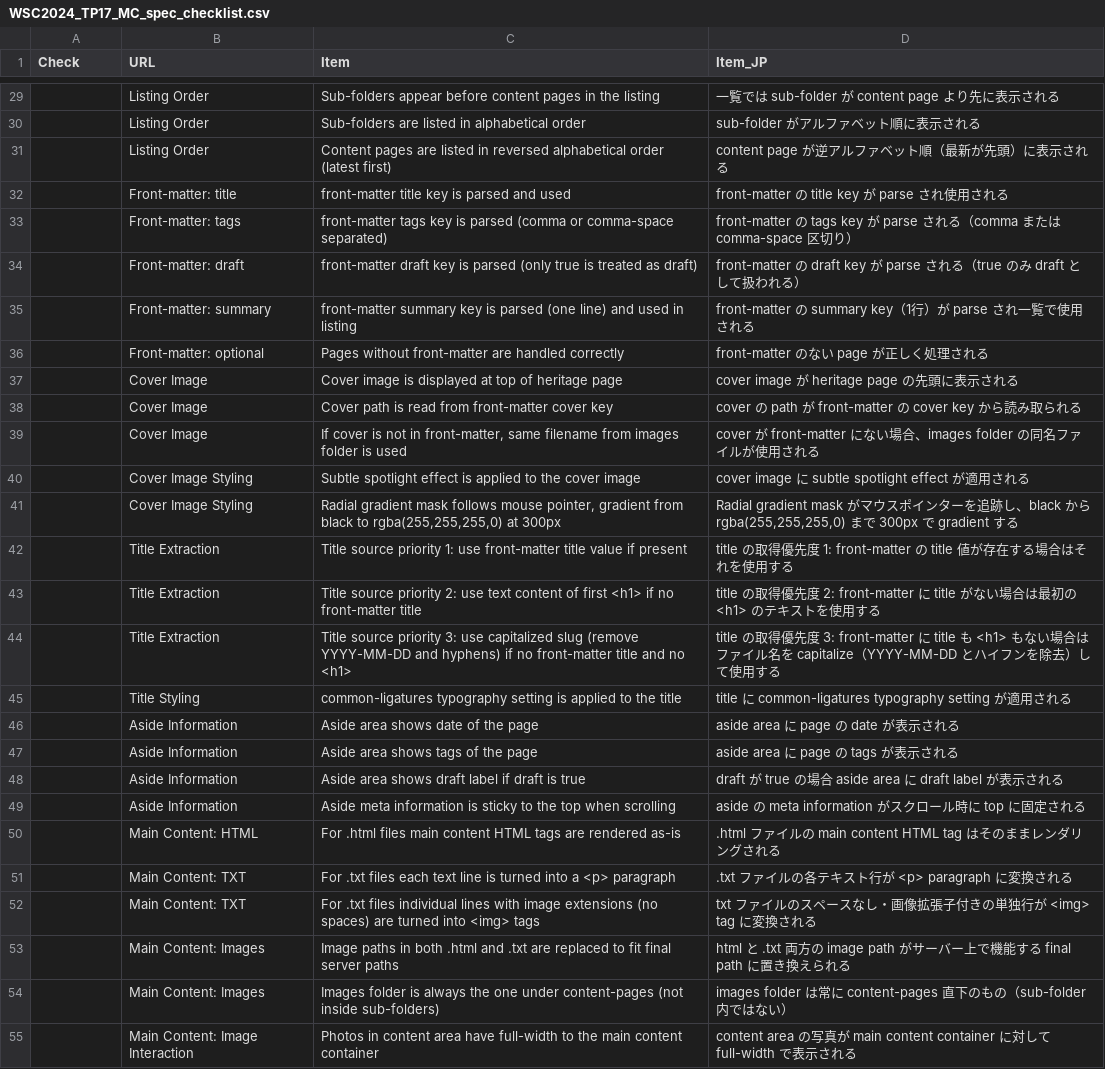
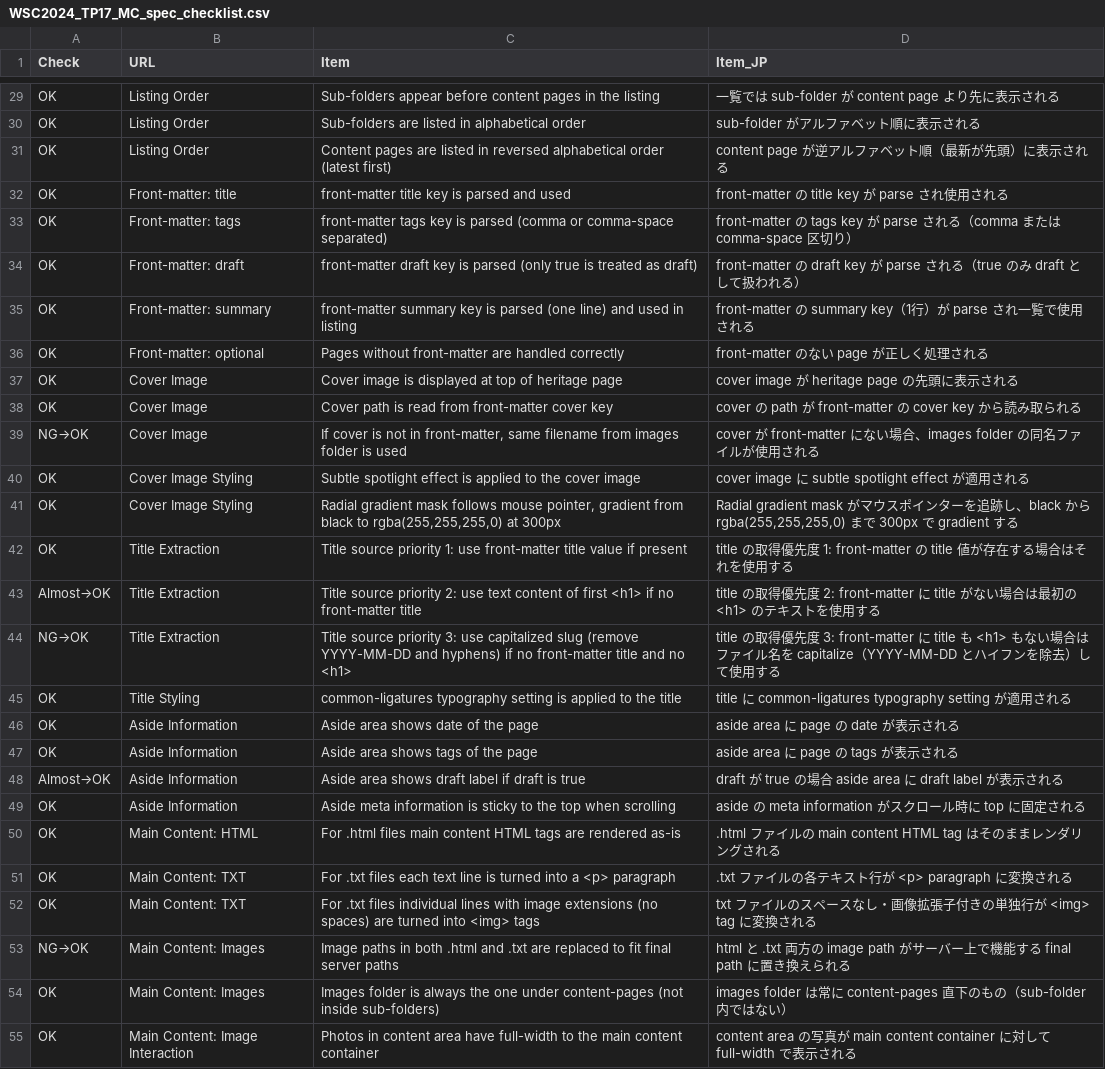
Before and after one commit to nspc-web-technologies/wsc2026-training, a CSV file: 6_2024_cms/tp/WSC2024_TP17_MC_spec_checklist.csv, drawn as a sheet; only a part is shown, gaps mark what is left out; the diff covers the shown part only; the diff names each change by its address in the sheet, - before the commit and + after, or states it on an @@ line.

```diff
--- a/6_2024_cms/tp/WSC2024_TP17_MC_spec_checklist.csv
+++ b/6_2024_cms/tp/WSC2024_TP17_MC_spec_checklist.csv
-A29:A38 (Check): (empty)
+A29:A38 (Check): OK
-A39 (Check): (empty)
+A39 (Check): NG→OK
-A40:A42 (Check): (empty)
+A40:A42 (Check): OK
-A43 (Check): (empty)
+A43 (Check): Almost→OK
-A44 (Check): (empty)
+A44 (Check): NG→OK
-A45:A47 (Check): (empty)
+A45:A47 (Check): OK
-A48 (Check): (empty)
+A48 (Check): Almost→OK
-A49:A52 (Check): (empty)
+A49:A52 (Check): OK
-A53 (Check): (empty)
+A53 (Check): NG→OK
-A54:A55 (Check): (empty)
+A54:A55 (Check): OK
```
Also changed, not shown: 36 edited cells elsewhere in this file, 5 other files.
